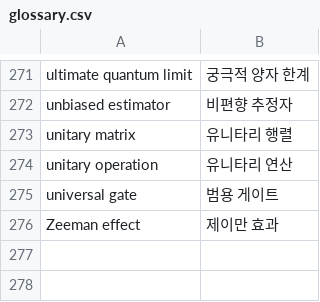
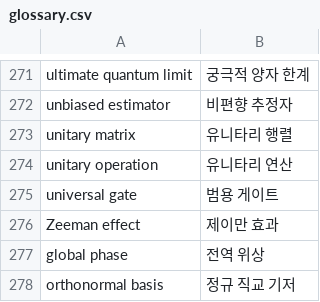
Before and after one commit to QuantumComputingKorea/Quantum-Computing-Glossary, a CSV file: glossary.csv, drawn as a sheet; only a part is shown, gaps mark what is left out; the diff names each change by its address in the sheet, - before the commit and + after, or states it on an @@ line.

Commit message:
Update glossary.csv

```diff
--- a/glossary.csv
+++ b/glossary.csv
+row 277: global phase | 전역 위상
+row 278: orthonormal basis | 정규 직교 기저
```
